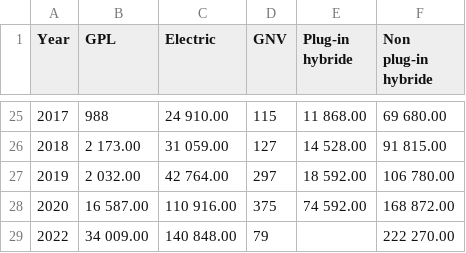
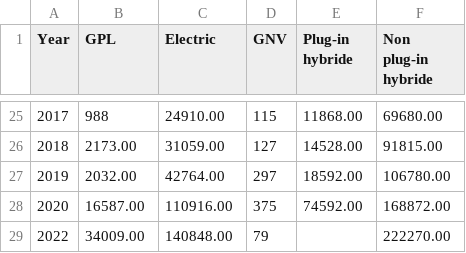
Before and after one commit to elise-gd/elise-gd.github.io, a CSV file: week_10_data2 - Feuille 1.csv, drawn as a sheet; only a part is shown, gaps mark what is left out; the diff covers the shown part only.

```diff
--- a/week_10_data2 - Feuille 1.csv
+++ b/week_10_data2 - Feuille 1.csv
@@ -25,5 +25,5 @@ Year,GPL,Electric,GNV,Plug-in hybride,Non plug-in hybride
-2017,988,24 910.00,115,11 868.00,69 680.00
-2018,2 173.00,31 059.00,127,14 528.00,91 815.00
-2019,2 032.00,42 764.00,297,18 592.00,106 780.00
-2020,16 587.00,110 916.00,375,74 592.00,168 872.00
-2022,34 009.00,140 848.00,79,,222 270.00
+2017,988,24910.00,115,11868.00,69680.00
+2018,2173.00,31059.00,127,14528.00,91815.00
+2019,2032.00,42764.00,297,18592.00,106780.00
+2020,16587.00,110916.00,375,74592.00,168872.00
+2022,34009.00,140848.00,79,,222270.00
```
Also changed, not shown: 32 edited cells elsewhere in this file.
